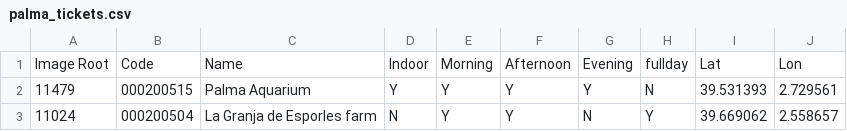
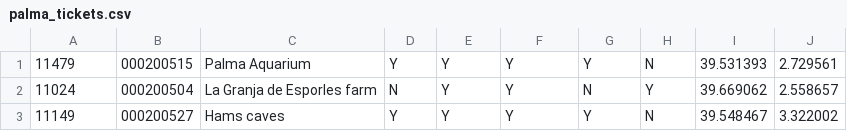
Before and after one commit to DiegoTUI/mashoop, a CSV file: lib/batch/palma_tickets.csv, drawn as a sheet; only a part is shown; the shorter side is filled out with more unchanged rows; the diff names each change by its address in the sheet, - before the commit and + after, or states it on an @@ line.

```diff
--- a/lib/batch/palma_tickets.csv
+++ b/lib/batch/palma_tickets.csv
-row 1: Image Root | Code | Name | Indoor | Morning | Afternoon | Evening | fullday | Lat | Lon
```
Also changed, not shown: 1 other file.
